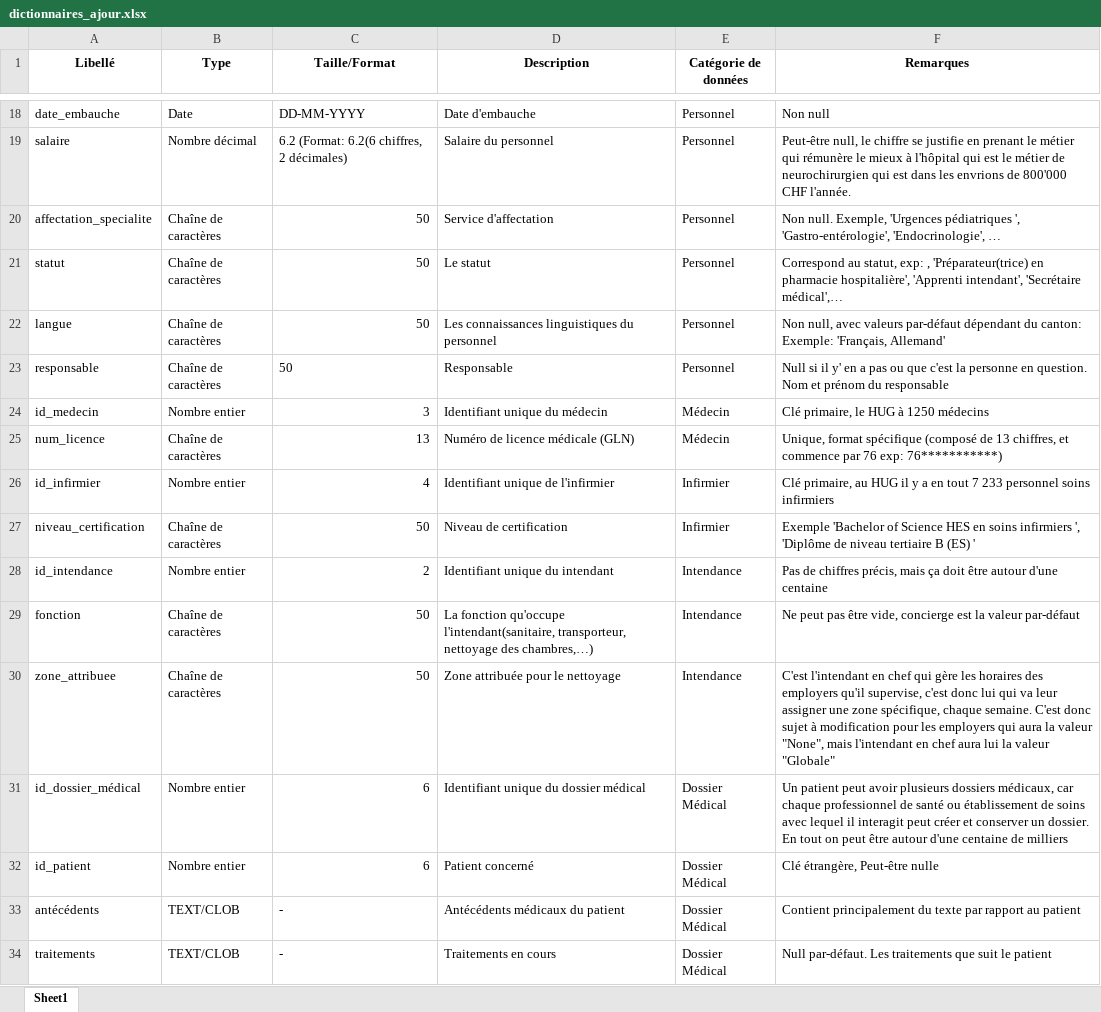
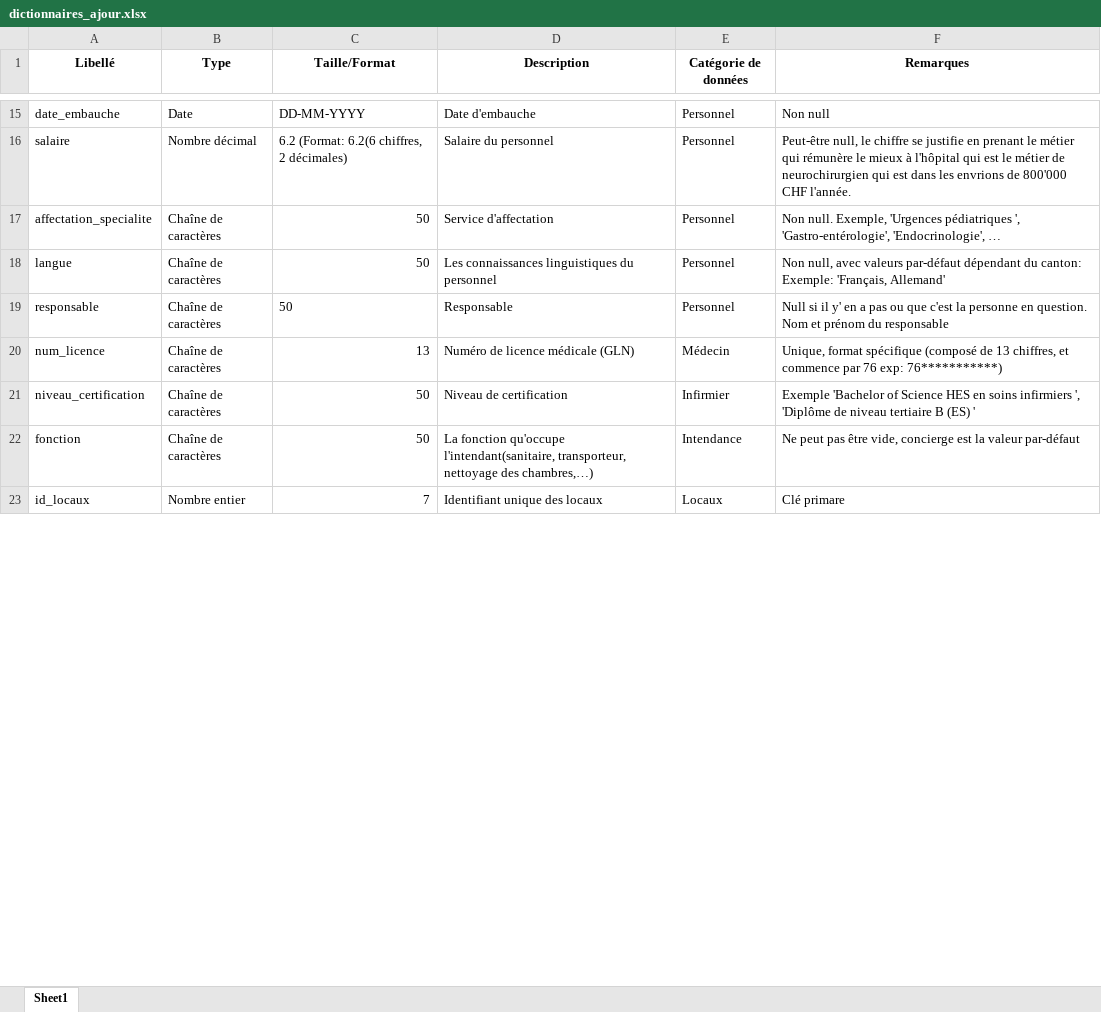
Before and after one commit to absqaa/groupe2_bdd, an Excel workbook: dictionnaires_ajour.xlsx, sheet Sheet1, drawn as a sheet; only a part is shown, gaps mark what is left out; values as stored, in another font and other column widths than the file's, no borders; removed rows and columns are numbered as before the commit, all else as after; the diff covers the shown part only; the diff names each change by its address in the sheet, - before the commit and + after, or states it on an @@ line.

Commit message:
Explanations + dico de données

```diff
--- a/dictionnaires_ajour.xlsx (sheet Sheet1)
+++ b/dictionnaires_ajour.xlsx (sheet Sheet1)
-row 21: statut | Chaîne de caractères | 50 | Le statut | Personnel | Correspond au statut, exp: , 'Préparateur(trice) en pharmacie hospitalière', 'Apprenti intendant', 'Secrétaire médical',…
-row 24: id_medecin | Nombre entier | 3 | Identifiant unique du médecin | Médecin | Clé primaire, le HUG à 1250 médecins
-row 26: id_infirmier | Nombre entier | 4 | Identifiant unique de l'infirmier | Infirmier | Clé primaire, au HUG il y a en tout 7 233 personnel soins infirmiers
-row 28: id_intendance | Nombre entier | 2 | Identifiant unique du intendant | Intendance | Pas de chiffres précis, mais ça doit être autour d'une centaine
-row 30: zone_attribuee | Chaîne de caractères | 50 | Zone attribuée pour le nettoyage | Intendance | C'est l'intendant en chef qui gère les horaires des employers qu'il supervise, c'est donc lui qui va leur assigner une zone spécifique, chaque semaine. C'est donc sujet à modification pour les employers qui aura la valeur "None", mais l'intendant en chef aura lui la valeur "Globale"
-row 31: id_dossier_médical | Nombre entier | 6 | Identifiant unique du dossier médical | Dossier Médical | Un patient peut avoir plusieurs dossiers médicaux, car chaque professionnel de santé ou établissement de soins avec lequel il interagit peut créer et conserver un dossier. En tout on peut être autour d'une centaine de milliers
-row 32: id_patient | Nombre entier | 6 | Patient concerné | Dossier Médical | Clé étrangère, Peut-être nulle
-row 33: antécédents | TEXT/CLOB | - | Antécédents médicaux du patient | Dossier Médical | Contient principalement du texte par rapport au patient
-row 34: traitements | TEXT/CLOB | - | Traitements en cours | Dossier Médical | Null par-défaut. Les traitements que suit le patient
+row 23: id_locaux | Nombre entier | 7 | Identifiant unique des locaux | Locaux | Clé primare
```
Also changed, not shown: 6 added rows, 26 removed rows, 2 moved rows and 14 edited cells elsewhere in this sheet, 1 other file.
